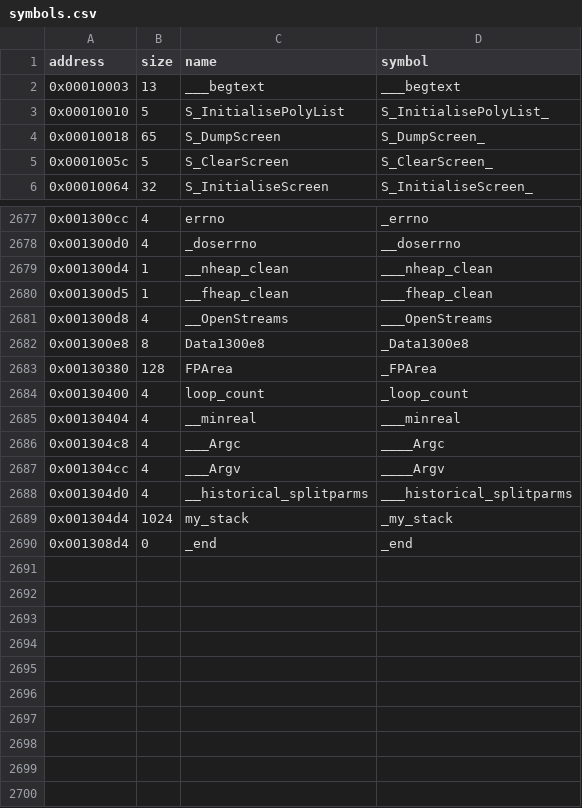
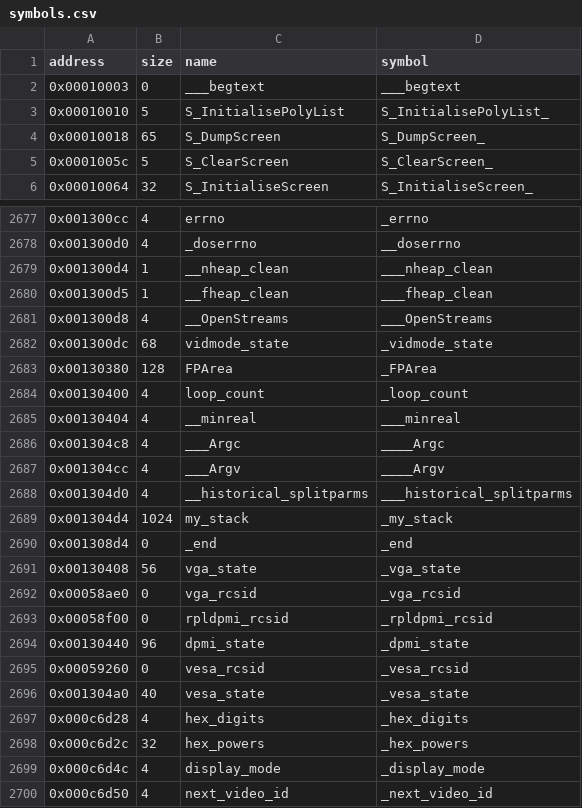
Before and after one commit to LostArtefacts/tr01, a CSV file: config/symbols.csv, drawn as a sheet; only a part is shown, gaps mark what is left out.

Commit message:
Replace 16 library modules' assembly with C
The Escape FMV player's and HMI SOS's C modules are C now, every
function byte for byte:
- INI reader: inifile.c (0x4d170, 20 functions, data c6d28)
- SOS: sosdigi.c (37), sosdetect.c (13), sosload.c, soslock.c,
  sostimer.c, sosdata2.c; -od -s -3r (build.file_cflags)
- Escape: vidmode.c (5, BSS 1300dc as vidmode_state, layout in
  vidmode.h), decwrap.c, decbuf.c and video_a.c (-onatx),
  fmvalloc.c, vga.c, rpldpmi.c, vesa.c with vesa_a.asm (the
  planar helpers 0x59526-0x598b1, assembled with WASM)
- rplfile is four compilation units: dectable.c, dec8wrap.c,
  rplfile.c and decdouble.c (shared rplfile_internal.h). One file
  matched every function but put NOPs where wlink's paragraph
  alignment leaves the original's zeros between them.

The last four red functions match, config/nonmatching.txt is empty:
- InterruptSet: the handler goes through a far pointer local, offset
  before segment.
- CDInit: six scoped initializer blocks; TRACKINFRQ.TransBytes is a
  word; the resume command is set before its length.
- SoundStreamUpdate: fread's arguments as scoped locals, the buffer as
  (dword)pBuffer plus the 0/0x8000 half select.
- Func485bc follows from the same changes.

adpcm_s.asm and adpcm_m.asm get labels and data names of their own in
place of address ones. player.asm refers to the display buffer as
vidmode_state+0xc. ___begtext is an alignment label with size 0,
left out of the chart (game.progress_exclude). Tools 93c318d adds
build.file_assemblers for WASM.

compare 1406/1406, 132/132 data, bss ok. Exe: image and 22518 fixups
equal to the original's. Still assembly though compiled from C:
player, fmvscrn, rplgraph, sosdata.

```diff
--- a/config/symbols.csv
+++ b/config/symbols.csv
@@ -1,3 +1,3 @@
 address,size,name,symbol
-0x00010003,13,___begtext,___begtext
+0x00010003,0,___begtext,___begtext
 0x00010010,5,S_InitialisePolyList,S_InitialisePolyList_
@@ -2681,3 +2681,3 @@ address,size,name,symbol
 0x001300d8,4,__OpenStreams,___OpenStreams
-0x001300e8,8,Data1300e8,_Data1300e8
+0x001300dc,68,vidmode_state,_vidmode_state
 0x00130380,128,FPArea,_FPArea
@@ -2690 +2690,11 @@ address,size,name,symbol
 0x001308d4,0,_end,_end
+0x00130408,56,vga_state,_vga_state
+0x00058ae0,0,vga_rcsid,_vga_rcsid
+0x00058f00,0,rpldpmi_rcsid,_rpldpmi_rcsid
+0x00130440,96,dpmi_state,_dpmi_state
+0x00059260,0,vesa_rcsid,_vesa_rcsid
+0x001304a0,40,vesa_state,_vesa_state
+0x000c6d28,4,hex_digits,_hex_digits
+0x000c6d2c,32,hex_powers,_hex_powers
+0x000c6d4c,4,display_mode,_display_mode
+0x000c6d50,4,next_video_id,_next_video_id
```
Also changed, not shown: 48 other files.
